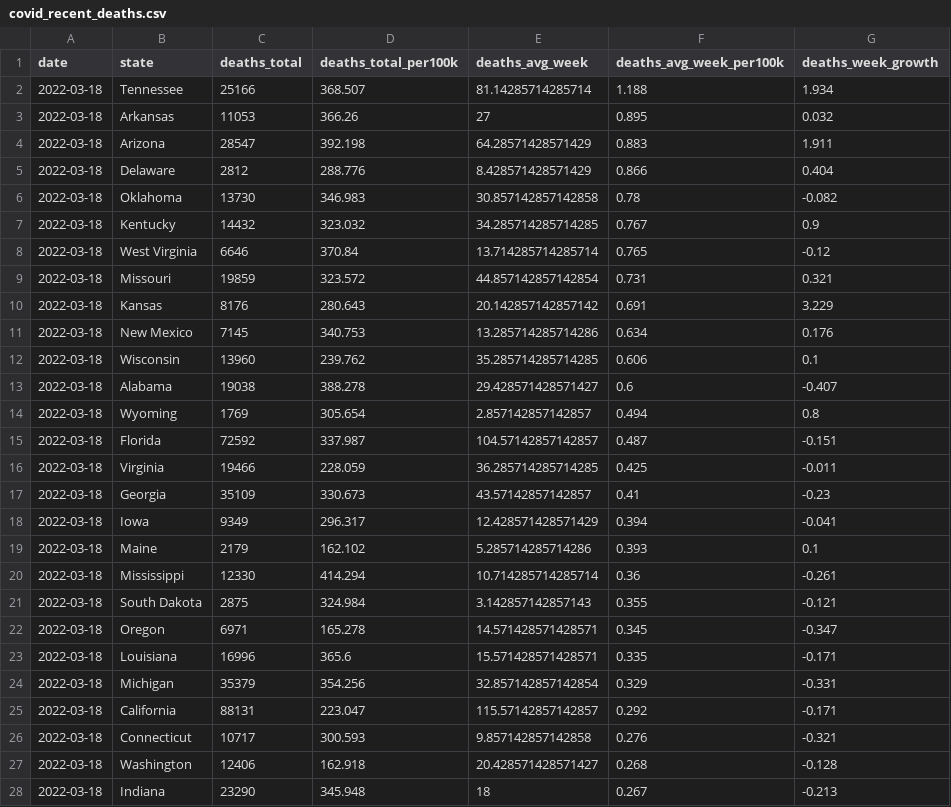
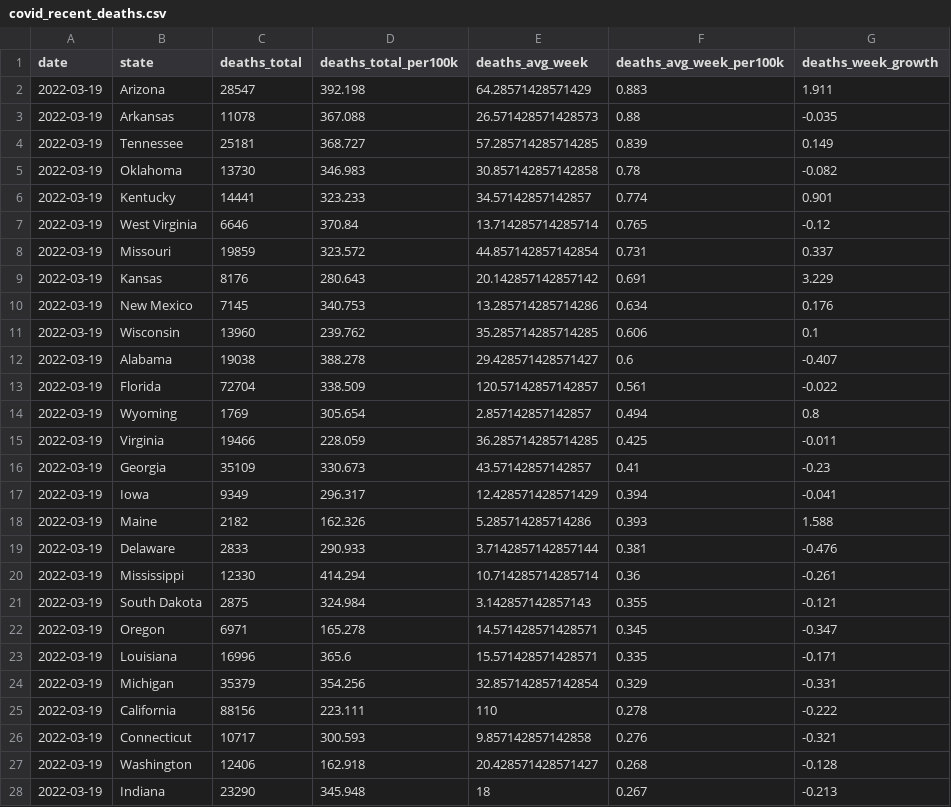
Before and after one commit to ijlyttle/covidStates, a CSV file: workflow/data/99-publish/covid_recent_deaths.csv, drawn as a sheet; only a part is shown; the diff covers the shown part only.

```diff
--- a/workflow/data/99-publish/covid_recent_deaths.csv
+++ b/workflow/data/99-publish/covid_recent_deaths.csv
@@ -1,28 +1,28 @@
 date,state,deaths_total,deaths_total_per100k,deaths_avg_week,deaths_avg_week_per100k,deaths_week_growth
-2022-03-18,Tennessee,25166,368.507,81.14285714285714,1.188,1.934
-2022-03-18,Arkansas,11053,366.26,27,0.895,0.032
-2022-03-18,Arizona,28547,392.198,64.28571428571429,0.883,1.911
-2022-03-18,Delaware,2812,288.776,8.428571428571429,0.866,0.404
-2022-03-18,Oklahoma,13730,346.983,30.857142857142858,0.78,-0.082
-2022-03-18,Kentucky,14432,323.032,34.285714285714285,0.767,0.9
-2022-03-18,West Virginia,6646,370.84,13.714285714285714,0.765,-0.12
-2022-03-18,Missouri,19859,323.572,44.857142857142854,0.731,0.321
-2022-03-18,Kansas,8176,280.643,20.142857142857142,0.691,3.229
-2022-03-18,New Mexico,7145,340.753,13.285714285714286,0.634,0.176
-2022-03-18,Wisconsin,13960,239.762,35.285714285714285,0.606,0.1
-2022-03-18,Alabama,19038,388.278,29.428571428571427,0.6,-0.407
-2022-03-18,Wyoming,1769,305.654,2.857142857142857,0.494,0.8
-2022-03-18,Florida,72592,337.987,104.57142857142857,0.487,-0.151
-2022-03-18,Virginia,19466,228.059,36.285714285714285,0.425,-0.011
-2022-03-18,Georgia,35109,330.673,43.57142857142857,0.41,-0.23
-2022-03-18,Iowa,9349,296.317,12.428571428571429,0.394,-0.041
-2022-03-18,Maine,2179,162.102,5.285714285714286,0.393,0.1
-2022-03-18,Mississippi,12330,414.294,10.714285714285714,0.36,-0.261
-2022-03-18,South Dakota,2875,324.984,3.142857142857143,0.355,-0.121
-2022-03-18,Oregon,6971,165.278,14.571428571428571,0.345,-0.347
-2022-03-18,Louisiana,16996,365.6,15.571428571428571,0.335,-0.171
-2022-03-18,Michigan,35379,354.256,32.857142857142854,0.329,-0.331
-2022-03-18,California,88131,223.047,115.57142857142857,0.292,-0.171
-2022-03-18,Connecticut,10717,300.593,9.857142857142858,0.276,-0.321
-2022-03-18,Washington,12406,162.918,20.428571428571427,0.268,-0.128
-2022-03-18,Indiana,23290,345.948,18,0.267,-0.213
+2022-03-19,Arizona,28547,392.198,64.28571428571429,0.883,1.911
+2022-03-19,Arkansas,11078,367.088,26.571428571428573,0.88,-0.035
+2022-03-19,Tennessee,25181,368.727,57.285714285714285,0.839,0.149
+2022-03-19,Oklahoma,13730,346.983,30.857142857142858,0.78,-0.082
+2022-03-19,Kentucky,14441,323.233,34.57142857142857,0.774,0.901
+2022-03-19,West Virginia,6646,370.84,13.714285714285714,0.765,-0.12
+2022-03-19,Missouri,19859,323.572,44.857142857142854,0.731,0.337
+2022-03-19,Kansas,8176,280.643,20.142857142857142,0.691,3.229
+2022-03-19,New Mexico,7145,340.753,13.285714285714286,0.634,0.176
+2022-03-19,Wisconsin,13960,239.762,35.285714285714285,0.606,0.1
+2022-03-19,Alabama,19038,388.278,29.428571428571427,0.6,-0.407
+2022-03-19,Florida,72704,338.509,120.57142857142857,0.561,-0.022
+2022-03-19,Wyoming,1769,305.654,2.857142857142857,0.494,0.8
+2022-03-19,Virginia,19466,228.059,36.285714285714285,0.425,-0.011
+2022-03-19,Georgia,35109,330.673,43.57142857142857,0.41,-0.23
+2022-03-19,Iowa,9349,296.317,12.428571428571429,0.394,-0.041
+2022-03-19,Maine,2182,162.326,5.285714285714286,0.393,1.588
+2022-03-19,Delaware,2833,290.933,3.7142857142857144,0.381,-0.476
+2022-03-19,Mississippi,12330,414.294,10.714285714285714,0.36,-0.261
+2022-03-19,South Dakota,2875,324.984,3.142857142857143,0.355,-0.121
+2022-03-19,Oregon,6971,165.278,14.571428571428571,0.345,-0.347
+2022-03-19,Louisiana,16996,365.6,15.571428571428571,0.335,-0.171
+2022-03-19,Michigan,35379,354.256,32.857142857142854,0.329,-0.331
+2022-03-19,California,88156,223.111,110,0.278,-0.222
+2022-03-19,Connecticut,10717,300.593,9.857142857142858,0.276,-0.321
+2022-03-19,Washington,12406,162.918,20.428571428571427,0.268,-0.128
+2022-03-19,Indiana,23290,345.948,18,0.267,-0.213
```
Also changed, not shown: 6 added rows, 6 removed rows and 22 edited cells elsewhere in this file, workflow/data/02-analyze/covid_recent_cases.csv, workflow/data/02-analyze/covid_recent_deaths.csv, 16 other files.
